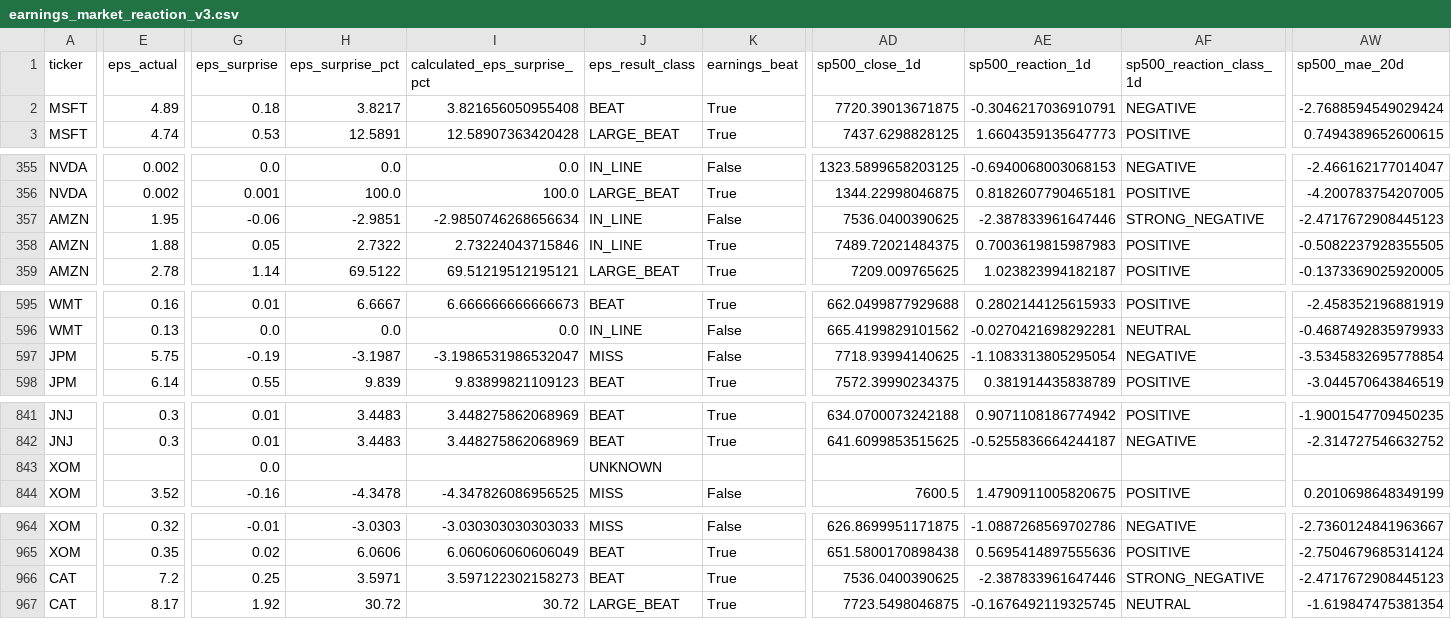
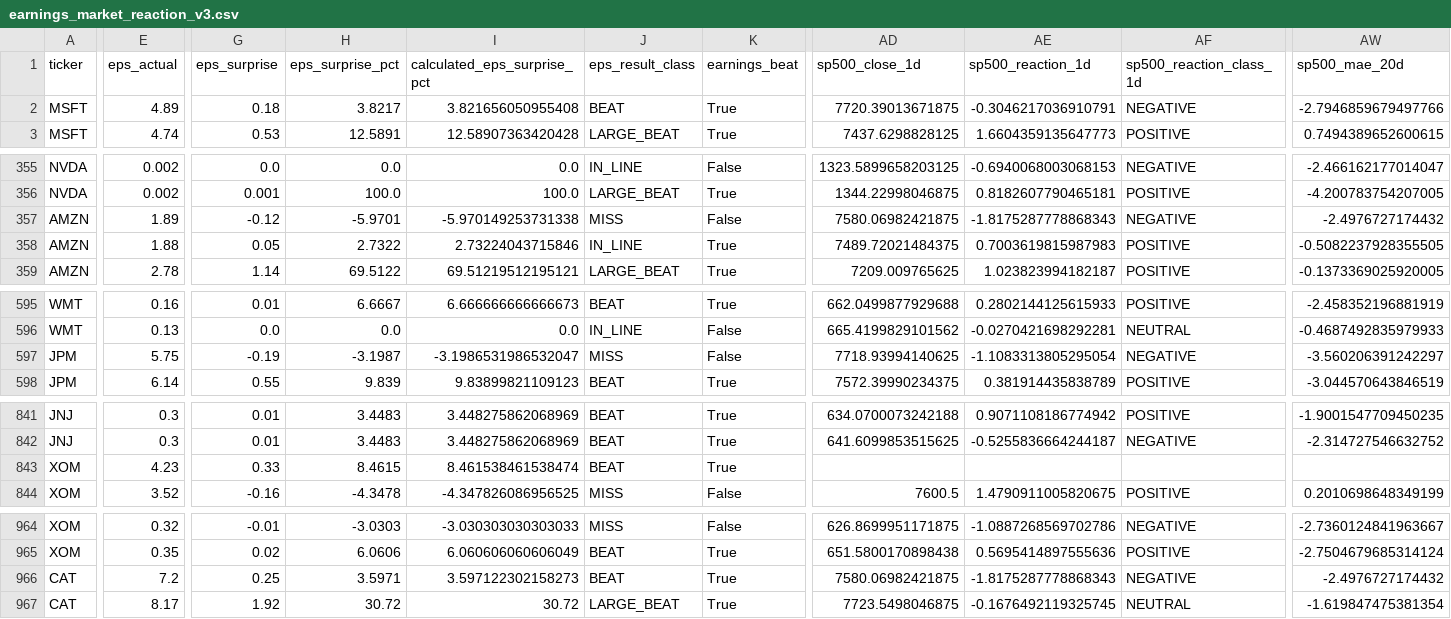
Before and after one commit to mohamednossaoui-max/US500-Macro-Intelligence, a CSV file: public_data/earnings_market_reaction_v3.csv, drawn as a sheet; only a part is shown, gaps mark what is left out; the diff covers the shown part only; the diff names each change by its address in the sheet, - before the commit and + after, or states it on an @@ line.

```diff
--- a/public_data/earnings_market_reaction_v3.csv
+++ b/public_data/earnings_market_reaction_v3.csv
-AW2 (sp500_mae_20d): -2.7688594549029424
+AW2 (sp500_mae_20d): -2.7946859679497766
-E357 (eps_actual): 1.95
+E357 (eps_actual): 1.89
-G357 (eps_surprise): -0.06
+G357 (eps_surprise): -0.12
-H357 (eps_surprise_pct): -2.9851
+H357 (eps_surprise_pct): -5.9701
-I357 (calculated_eps_surprise_pct): -2.9850746268656634
+I357 (calculated_eps_surprise_pct): -5.970149253731338
-J357 (eps_result_class): IN_LINE
+J357 (eps_result_class): MISS
-AD357 (sp500_close_1d): 7536.0400390625
+AD357 (sp500_close_1d): 7580.06982421875
-AE357 (sp500_reaction_1d): -2.387833961647446
+AE357 (sp500_reaction_1d): -1.8175287778868343
-AF357 (sp500_reaction_class_1d): STRONG_NEGATIVE
+AF357 (sp500_reaction_class_1d): NEGATIVE
-AW357 (sp500_mae_20d): -2.4717672908445123
+AW357 (sp500_mae_20d): -2.4976727174432
-AW597 (sp500_mae_20d): -3.5345832695778854
+AW597 (sp500_mae_20d): -3.560206391242297
-E843 (eps_actual): (empty)
+E843 (eps_actual): 4.23
-G843 (eps_surprise): 0.0
+G843 (eps_surprise): 0.33
-H843 (eps_surprise_pct): (empty)
+H843 (eps_surprise_pct): 8.4615
-I843 (calculated_eps_surprise_pct): (empty)
+I843 (calculated_eps_surprise_pct): 8.461538461538474
-J843 (eps_result_class): UNKNOWN
+J843 (eps_result_class): BEAT
-K843 (earnings_beat): (empty)
+K843 (earnings_beat): True
-AD966 (sp500_close_1d): 7536.0400390625
+AD966 (sp500_close_1d): 7580.06982421875
-AE966 (sp500_reaction_1d): -2.387833961647446
+AE966 (sp500_reaction_1d): -1.8175287778868343
-AF966 (sp500_reaction_class_1d): STRONG_NEGATIVE
+AF966 (sp500_reaction_class_1d): NEGATIVE
-AW966 (sp500_mae_20d): -2.4717672908445123
+AW966 (sp500_mae_20d): -2.4976727174432
```
Also changed, not shown: 2 edited cells elsewhere in this file, public_data/earnings_market_reaction_summary_v3.csv, public_data/financial_stress_research_summary_v1.csv, 28 other files.
